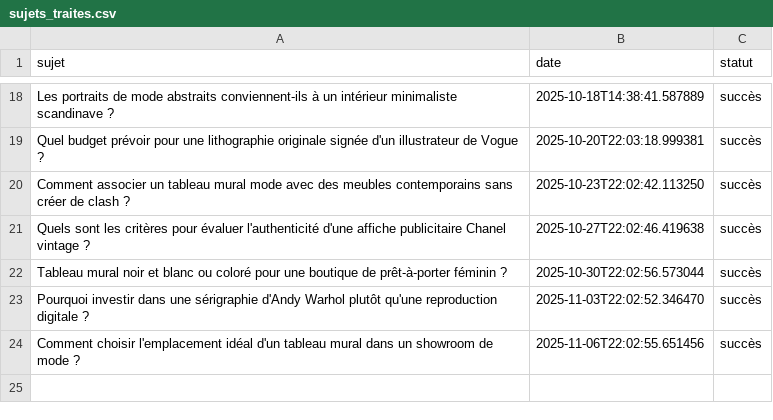
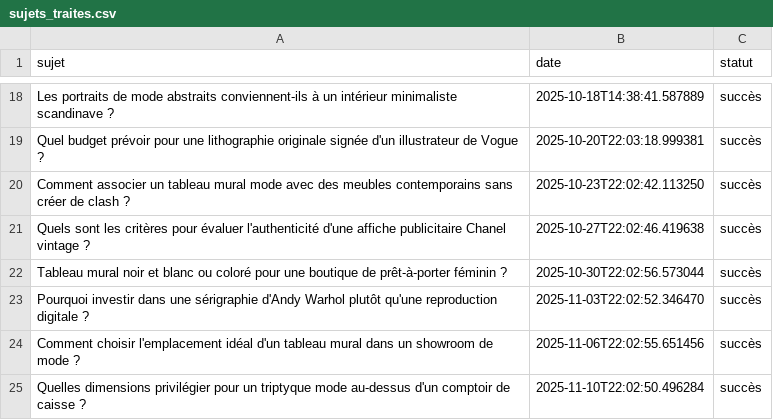
Before and after one commit to Metalosmose21/Mode-2, a CSV file: sujets_traites.csv, drawn as a sheet; only a part is shown, gaps mark what is left out; the diff names each change by its address in the sheet, - before the commit and + after, or states it on an @@ line.

```diff
--- a/sujets_traites.csv
+++ b/sujets_traites.csv
+row 25: Quelles dimensions privilégier pour un triptyque mode au-dessus d'un comptoir de caisse ? | 2025-11-10T22:02:50.496284 | succès
```
Also changed, not shown: sujets.csv.
